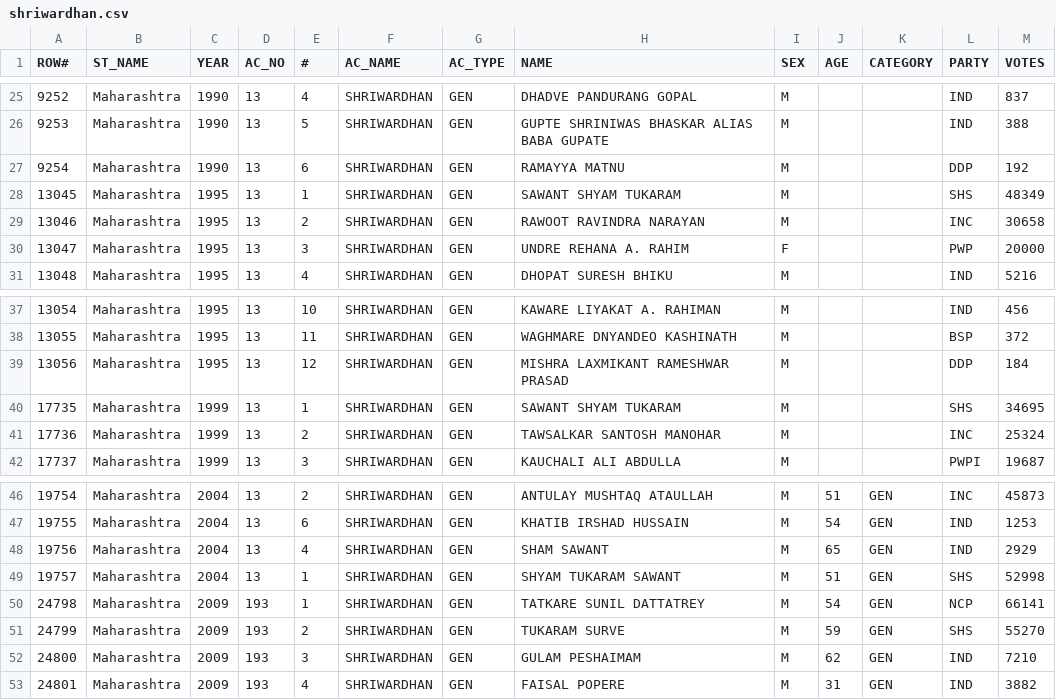
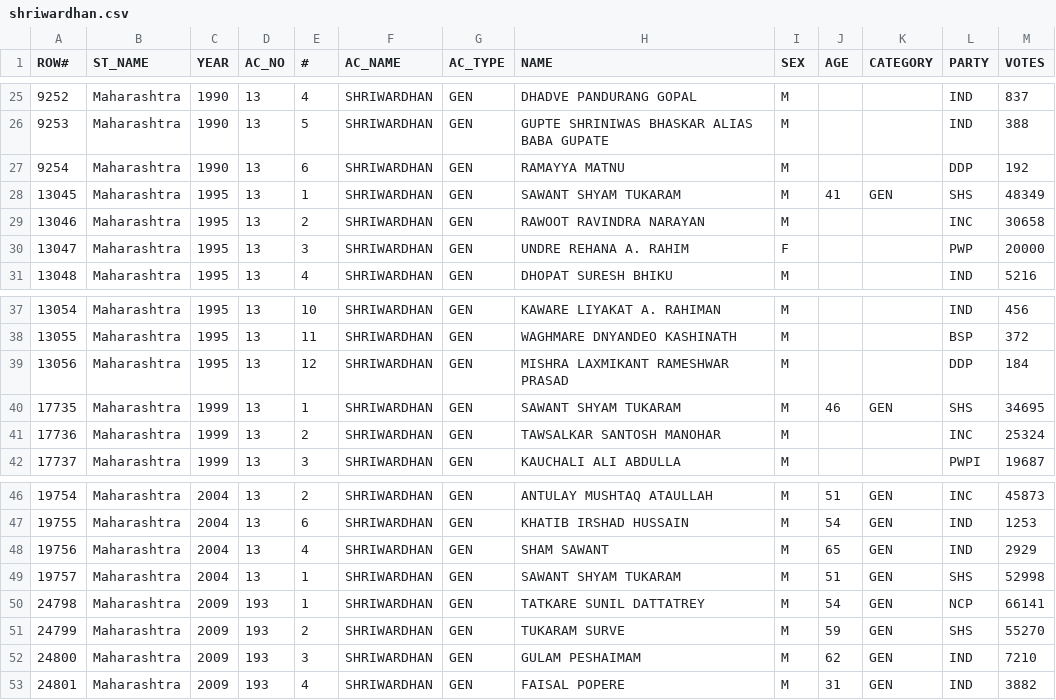
Before and after one commit to yantraguru/mahaele, a CSV file: data/shriwardhan.csv, drawn as a sheet; only a part is shown, gaps mark what is left out; the diff names each change by its address in the sheet, - before the commit and + after, or states it on an @@ line.

```diff
--- a/data/shriwardhan.csv
+++ b/data/shriwardhan.csv
-J28 (AGE): (empty)
+J28 (AGE): 41
-K28 (CATEGORY): (empty)
+K28 (CATEGORY): GEN
-J40 (AGE): (empty)
+J40 (AGE): 46
-K40 (CATEGORY): (empty)
+K40 (CATEGORY): GEN
-H49 (NAME): SHYAM TUKARAM SAWANT
+H49 (NAME): SAWANT SHYAM TUKARAM
```
Also changed, not shown: data/alibag.csv, data/karjat.csv, 5 other files.
